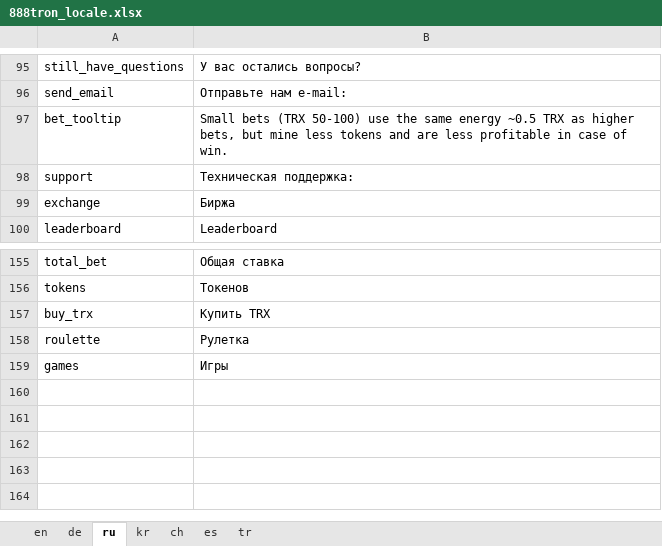
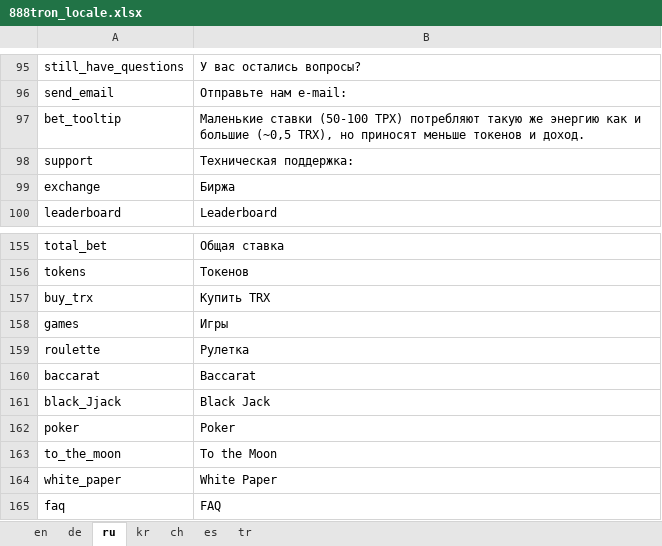
Before and after one commit to 888tron/tronGamesClient, an Excel workbook: locale/888tron_locale.xlsx, sheet ru, drawn as a sheet; only a part is shown, gaps mark what is left out; values as stored, in another font and other column widths than the file's, no borders; the diff names each change by its address in the sheet, - before the commit and + after, or states it on an @@ line.

```diff
--- a/locale/888tron_locale.xlsx (sheet ru)
+++ b/locale/888tron_locale.xlsx (sheet ru)
-B97: Small bets (TRX 50-100) use the same energy ~0.5 TRX as higher bets, but mine less tokens and are less profitable in case of win.
+B97: Маленькие ставки (50-100 ТРХ) потребляют такую же энергию как и большие (~0,5 TRX), но приносят меньше токенов и доход.
@@ row 159 moved to row 158: games @@
+row 160: baccarat | Baccarat
+row 161: black_Jjack | Black Jack
+row 162: poker | Poker
+row 163: to_the_moon | To the Moon
+row 164: white_paper | White Paper
+row 165: faq | FAQ
```
Also changed, not shown: sheet ch, sheet en, sheet de, sheet es, sheet tr, sheet kr, 9 other files.
